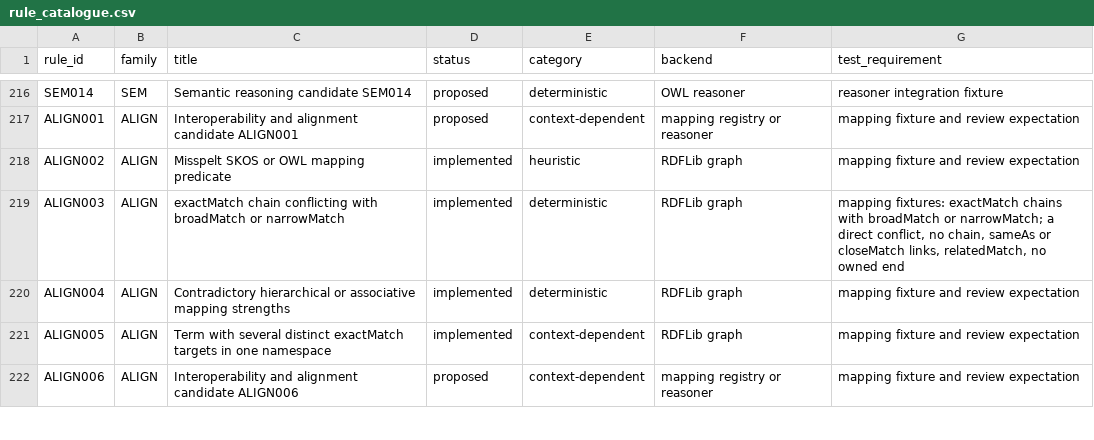
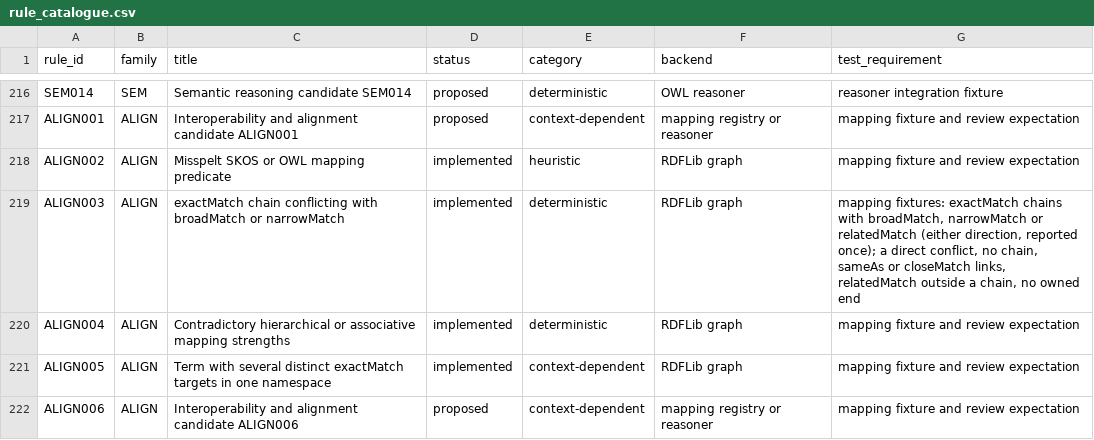
Before and after one commit to arnaudgelas/ontolint, a CSV file: data/rule_catalogue.csv, drawn as a sheet; only a part is shown, gaps mark what is left out.

```diff
--- a/data/rule_catalogue.csv
+++ b/data/rule_catalogue.csv
@@ -218,3 +218,3 @@ rule_id,family,title,status,category,backend,test_requirement
 "ALIGN002","ALIGN","Misspelt SKOS or OWL mapping predicate","implemented","heuristic","RDFLib graph","mapping fixture and review expectation"
-"ALIGN003","ALIGN","exactMatch chain conflicting with broadMatch or narrowMatch","implemented","deterministic","RDFLib graph","mapping fixtures: exactMatch chains with broadMatch or narrowMatch; a direct conflict, no chain, sameAs or closeMatch links, relatedMatch, no owned end"
+"ALIGN003","ALIGN","exactMatch chain conflicting with broadMatch or narrowMatch","implemented","deterministic","RDFLib graph","mapping fixtures: exactMatch chains with broadMatch, narrowMatch or relatedMatch (either direction, reported once); a direct conflict, no chain, sameAs or closeMatch links, relatedMatch outside a chain, no owned end"
 "ALIGN004","ALIGN","Contradictory hierarchical or associative mapping strengths","implemented","deterministic","RDFLib graph","mapping fixture and review expectation"
```
Also changed, not shown: src/ontolint/data/rule_catalogue.csv, 3 other files.
